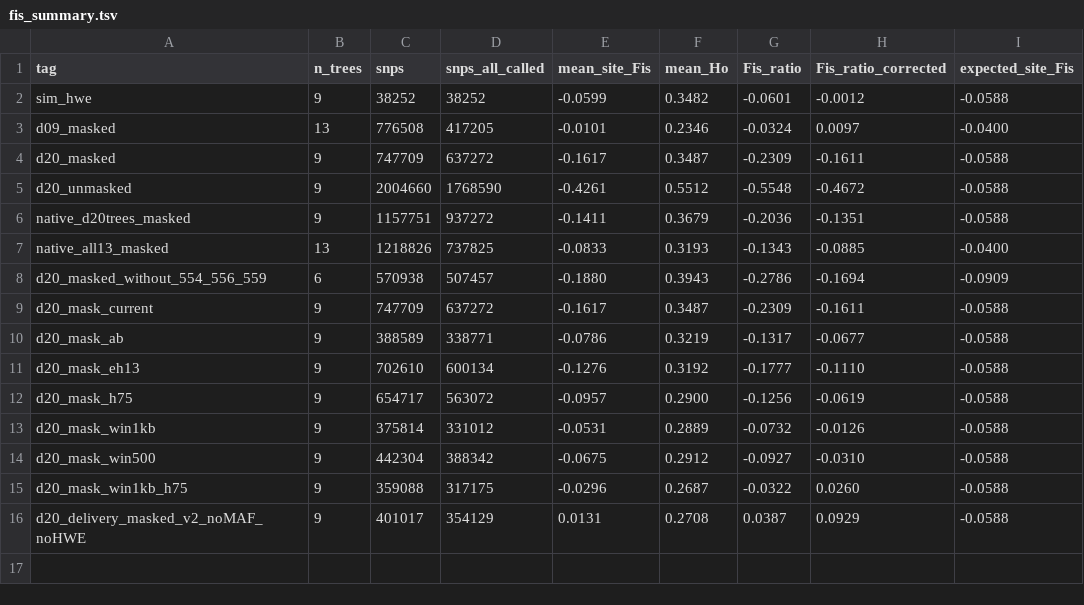
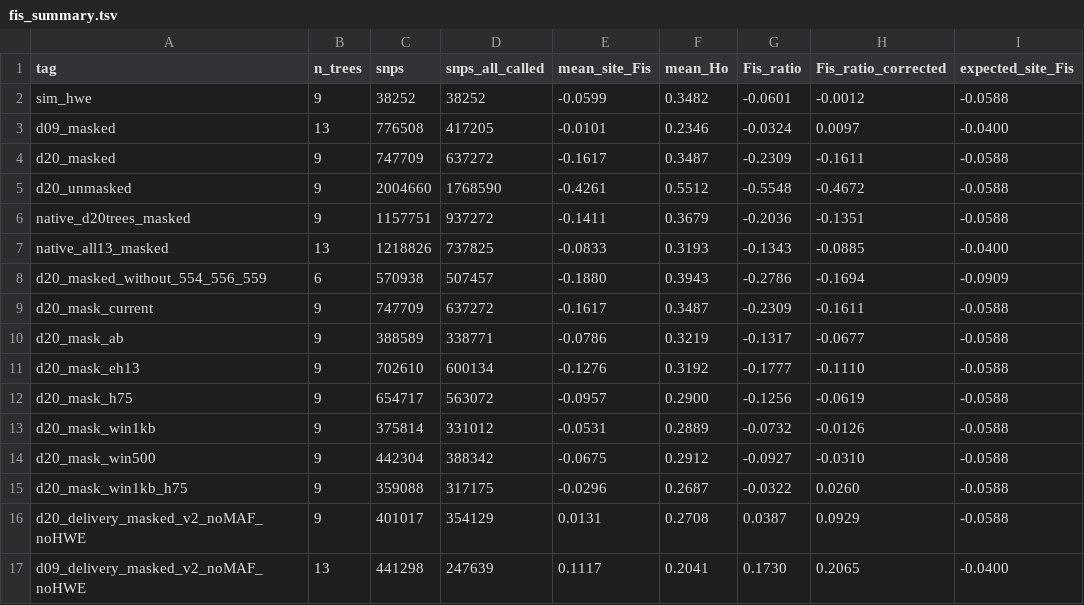
Before and after one commit to jomare1188/glowing-summer, a TSV file: snp_calling/results/het_checks/fis_summary.tsv, drawn as a sheet; the diff names each change by its address in the sheet, - before the commit and + after, or states it on an @@ line.

```diff
--- a/snp_calling/results/het_checks/fis_summary.tsv
+++ b/snp_calling/results/het_checks/fis_summary.tsv
+row 17: d09_delivery_masked_v2_noMAF_noHWE | 13 | 441298 | 247639 | 0.1117 | 0.2041 | 0.1730 | 0.2065 | -0.0400
```
Also changed, not shown: 9 other files.
